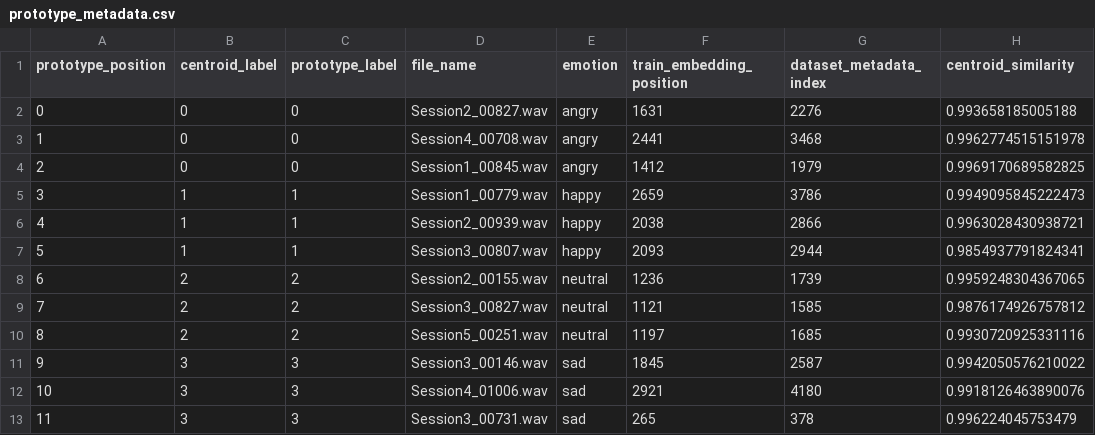
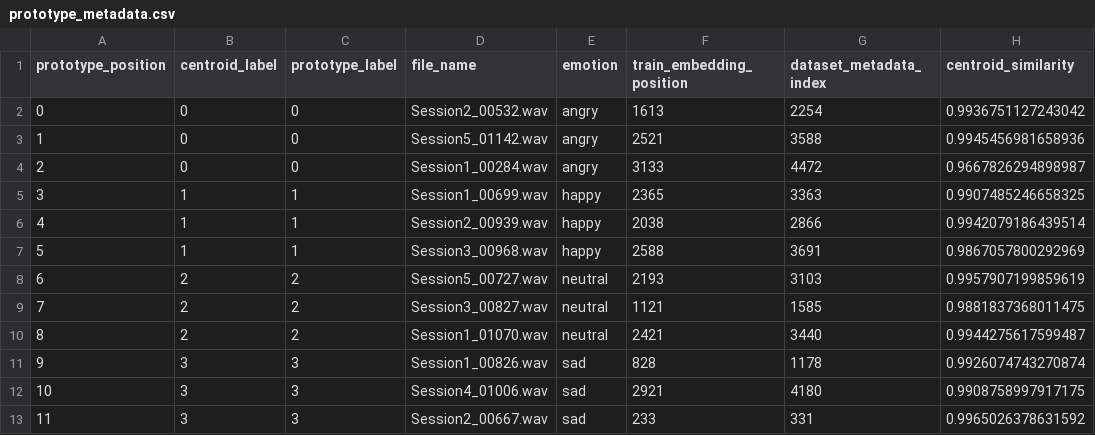
Before and after one commit to luigiaceto/explainable-models-for-speech-analysis, a CSV file: checkpoints/prototype_clustering_iemocap_speech_4class_wavlm_large_dur_gt_2_le_15/prototype_metadata.csv, drawn as a sheet.

```diff
--- a/checkpoints/prototype_clustering_iemocap_speech_4class_wavlm_large_dur_gt_2_le_15/prototype_metadata.csv
+++ b/checkpoints/prototype_clustering_iemocap_speech_4class_wavlm_large_dur_gt_2_le_15/prototype_metadata.csv
@@ -1,13 +1,13 @@
 prototype_position,centroid_label,prototype_label,file_name,emotion,train_embedding_position,dataset_metadata_index,centroid_similarity
-0,0,0,Session2_00827.wav,angry,1631,2276,0.993658185005188
-1,0,0,Session4_00708.wav,angry,2441,3468,0.9962774515151978
-2,0,0,Session1_00845.wav,angry,1412,1979,0.9969170689582825
-3,1,1,Session1_00779.wav,happy,2659,3786,0.9949095845222473
-4,1,1,Session2_00939.wav,happy,2038,2866,0.9963028430938721
-5,1,1,Session3_00807.wav,happy,2093,2944,0.9854937791824341
-6,2,2,Session2_00155.wav,neutral,1236,1739,0.9959248304367065
-7,2,2,Session3_00827.wav,neutral,1121,1585,0.9876174926757812
-8,2,2,Session5_00251.wav,neutral,1197,1685,0.9930720925331116
-9,3,3,Session3_00146.wav,sad,1845,2587,0.9942050576210022
-10,3,3,Session4_01006.wav,sad,2921,4180,0.9918126463890076
-11,3,3,Session3_00731.wav,sad,265,378,0.996224045753479
+0,0,0,Session2_00532.wav,angry,1613,2254,0.9936751127243042
+1,0,0,Session5_01142.wav,angry,2521,3588,0.9945456981658936
+2,0,0,Session1_00284.wav,angry,3133,4472,0.9667826294898987
+3,1,1,Session1_00699.wav,happy,2365,3363,0.9907485246658325
+4,1,1,Session2_00939.wav,happy,2038,2866,0.9942079186439514
+5,1,1,Session3_00968.wav,happy,2588,3691,0.9867057800292969
+6,2,2,Session5_00727.wav,neutral,2193,3103,0.9957907199859619
+7,2,2,Session3_00827.wav,neutral,1121,1585,0.9881837368011475
+8,2,2,Session1_01070.wav,neutral,2421,3440,0.9944275617599487
+9,3,3,Session1_00826.wav,sad,828,1178,0.9926074743270874
+10,3,3,Session4_01006.wav,sad,2921,4180,0.9908758997917175
+11,3,3,Session2_00667.wav,sad,233,331,0.9965026378631592
```
Also changed, not shown: checkpoints/blackbox_iemocap_speech_4class_wavlm_large_dur_gt_2_le_15/history.csv, checkpoints/prototype_clustering_iemocap_speech_4class_wavlm_large_dur_gt_2_le_15/grid_search_results.csv, 5 other files.
